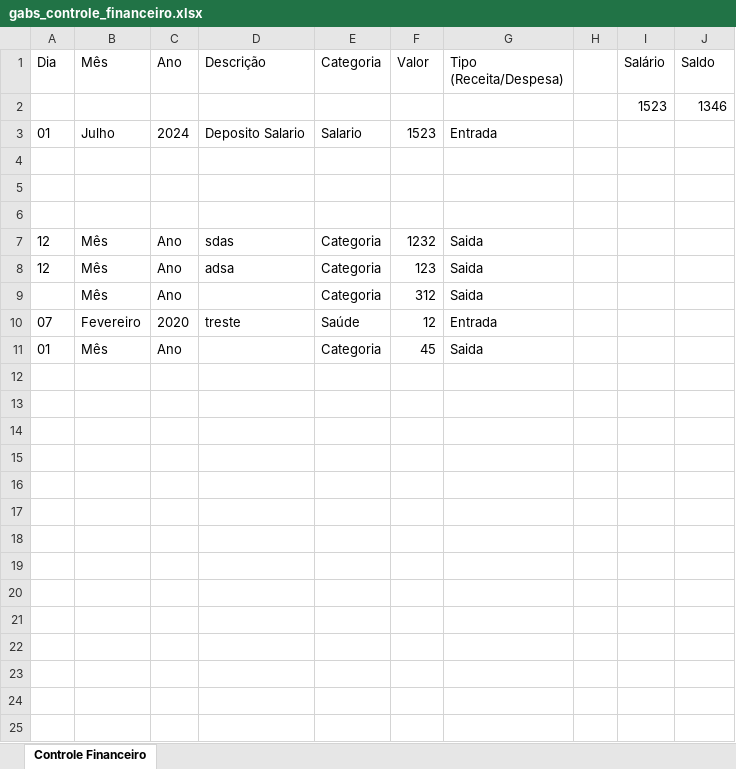
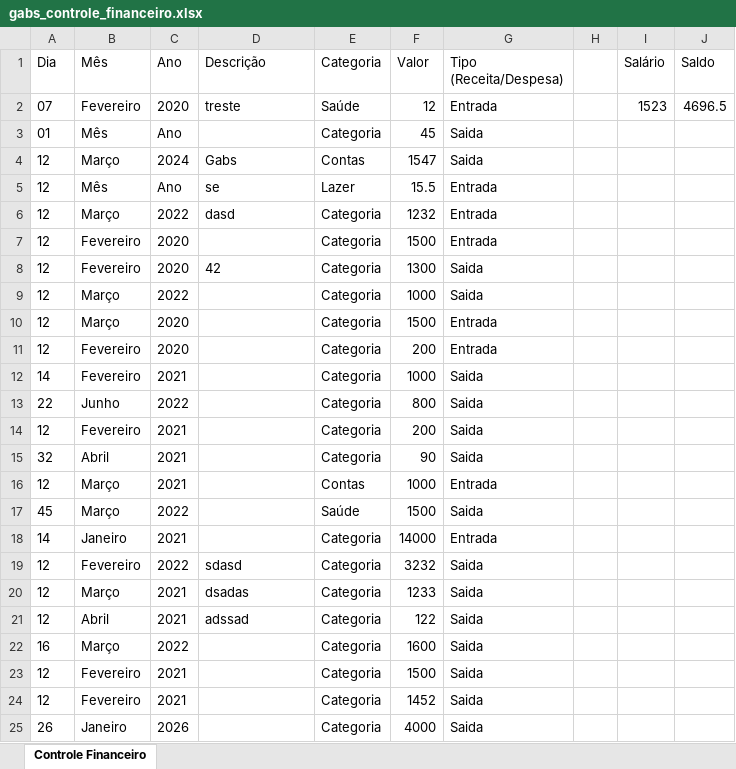
Before and after one commit to Gab84/Controle-Financeiro, an Excel workbook: planilha_anotacoes/gabs_controle_financeiro.xlsx, sheet Controle Financeiro, drawn as a sheet; only a part is shown; values as stored, in another font and other column widths than the file's, no borders; table styles not drawn; removed rows and columns are numbered as before the commit, all else as after; the diff covers the shown part only; the diff names each change by its address in the sheet, - before the commit and + after, or states it on an @@ line.

```diff
--- a/planilha_anotacoes/gabs_controle_financeiro.xlsx (sheet Controle Financeiro)
+++ b/planilha_anotacoes/gabs_controle_financeiro.xlsx (sheet Controle Financeiro)
-row 2:  |  |  |  |  |  |  |  | 1523 | 1346
-row 3: 01 | Julho | 2024 | Deposito Salario | Salario | 1523 | Entrada
-row 4: (empty)
-row 5: (empty)
-row 6: (empty)
-row 7: 12 | Mês | Ano | sdas | Categoria | 1232 | Saida
-row 8: 12 | Mês | Ano | adsa | Categoria | 123 | Saida
-row 9:  | Mês | Ano |  | Categoria | 312 | Saida
-I2 (Salário): (empty)
+I2 (Salário): 1523
-J2 (Saldo): (empty)
+J2 (Saldo): 4696.5
+row 4: 12 | Março | 2024 | Gabs | Contas | 1547 | Saida
+row 5: 12 | Mês | Ano | se | Lazer | 15.5 | Entrada
+row 6: 12 | Março | 2022 | dasd | Categoria | 1232 | Entrada
+row 7: 12 | Fevereiro | 2020 |  | Categoria | 1500 | Entrada
+row 8: 12 | Fevereiro | 2020 | 42 | Categoria | 1300 | Saida
+row 9: 12 | Março | 2022 |  | Categoria | 1000 | Saida
+row 10: 12 | Março | 2020 |  | Categoria | 1500 | Entrada
+row 11: 12 | Fevereiro | 2020 |  | Categoria | 200 | Entrada
+row 12: 14 | Fevereiro | 2021 |  | Categoria | 1000 | Saida
+row 13: 22 | Junho | 2022 |  | Categoria | 800 | Saida
+row 14: 12 | Fevereiro | 2021 |  | Categoria | 200 | Saida
+row 15: 32 | Abril | 2021 |  | Categoria | 90 | Saida
+row 16: 12 | Março | 2021 |  | Contas | 1000 | Entrada
+row 17: 45 | Março | 2022 |  | Saúde | 1500 | Saida
+row 18: 14 | Janeiro | 2021 |  | Categoria | 14000 | Entrada
+row 19: 12 | Fevereiro | 2022 | sdasd | Categoria | 3232 | Saida
+row 20: 12 | Março | 2021 | dsadas | Categoria | 1233 | Saida
+row 21: 12 | Abril | 2021 | adssad | Categoria | 122 | Saida
+row 22: 16 | Março | 2022 |  | Categoria | 1600 | Saida
+row 23: 12 | Fevereiro | 2021 |  | Categoria | 1500 | Saida
+row 24: 12 | Fevereiro | 2021 |  | Categoria | 1452 | Saida
+row 25: 26 | Janeiro | 2026 |  | Categoria | 4000 | Saida
```
Also changed, not shown: 2 added rows elsewhere in this sheet, 6 other files.
